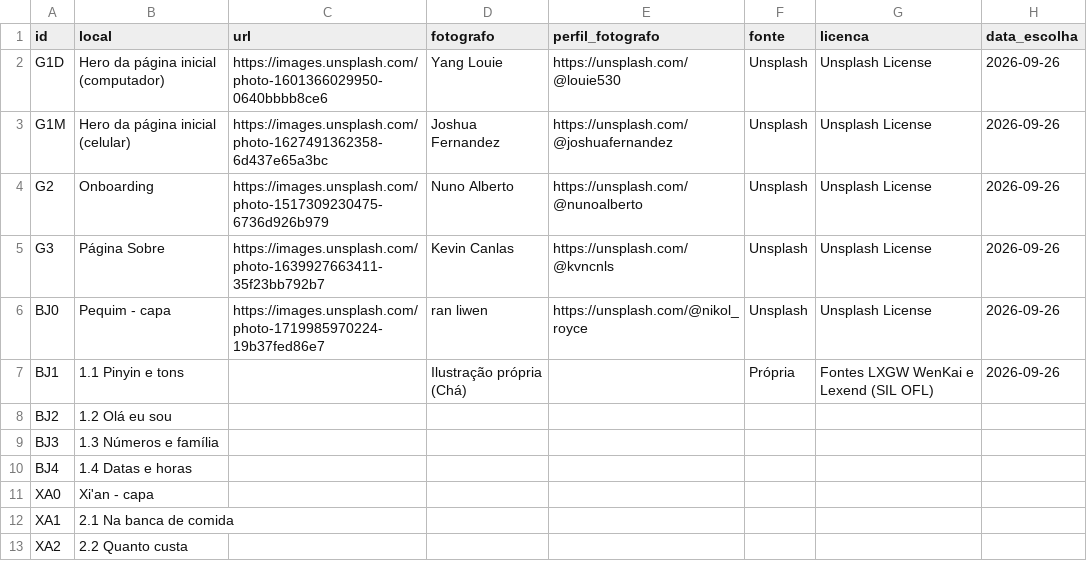
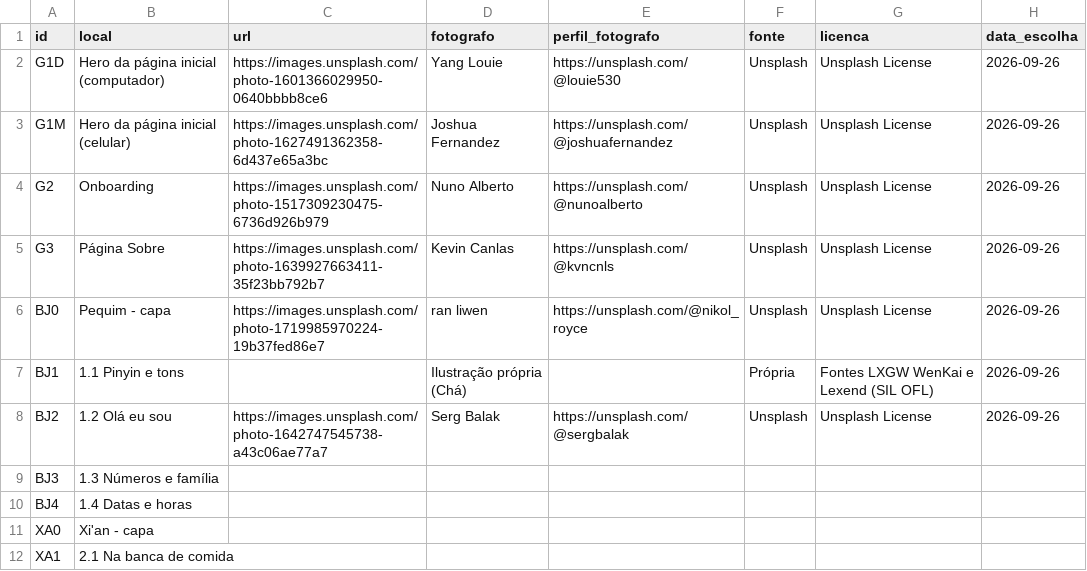
Before and after one commit to SCCPScar/MandarinCourse, a CSV file: docs/fotos-creditos.csv, drawn as a sheet; only a part is shown; the shorter side is filled out with more unchanged rows.

```diff
--- a/docs/fotos-creditos.csv
+++ b/docs/fotos-creditos.csv
@@ -7,3 +7,3 @@ BJ0,Pequim - capa,https://images.unsplash.com/photo-1719985970224-19b37fed86e7,r
 BJ1,1.1 Pinyin e tons,,Ilustração própria (Chá),,Própria,Fontes LXGW WenKai e Lexend (SIL OFL),2026-09-26
-BJ2,1.2 Olá eu sou,,,,,,
+BJ2,1.2 Olá eu sou,https://images.unsplash.com/photo-1642747545738-a43c06ae77a7,Serg Balak,https://unsplash.com/@sergbalak,Unsplash,Unsplash License,2026-09-26
 BJ3,1.3 Números e família,,,,,,
```
Also changed, not shown: 5 other files.
